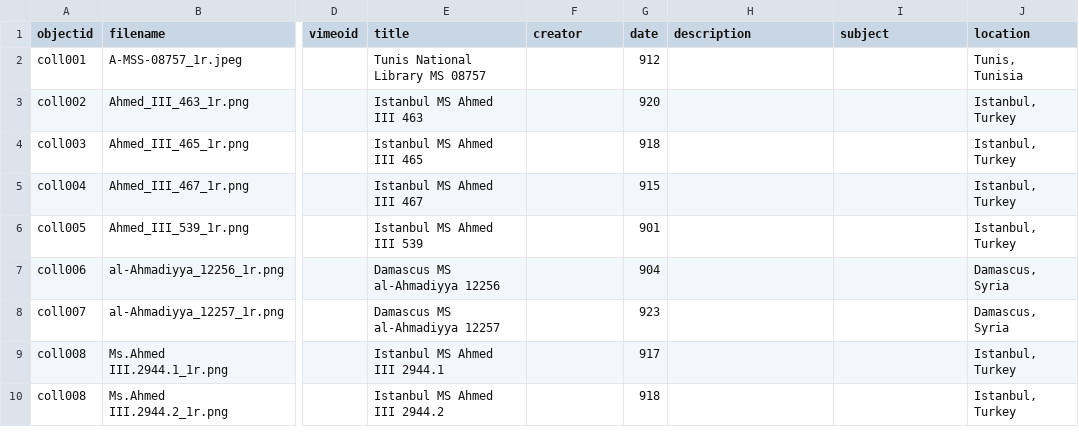
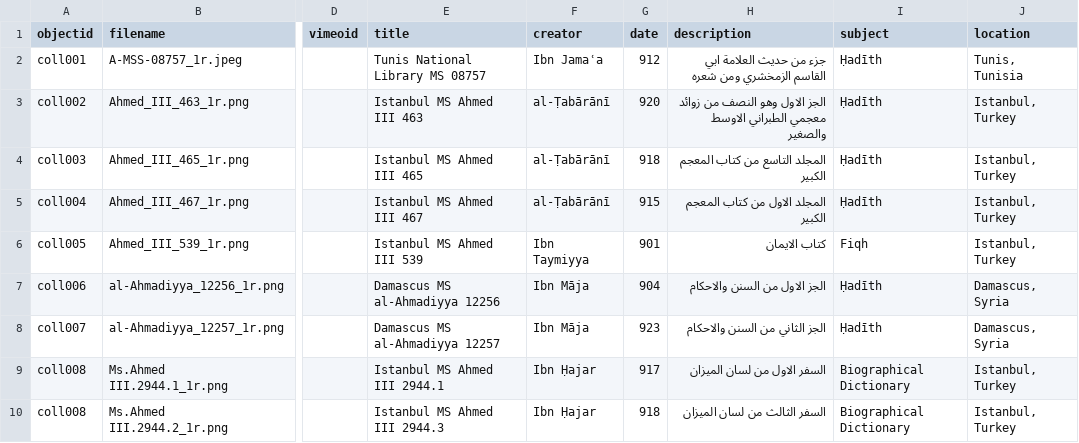
Before and after one commit to sluescher/taking_note_collection, a CSV file: _data/collection_builder.csv, drawn as a sheet; only a part is shown, gaps mark what is left out; the diff names each change by its address in the sheet, - before the commit and + after, or states it on an @@ line.

Commit message:
add subject, creator,

```diff
--- a/_data/collection_builder.csv
+++ b/_data/collection_builder.csv
-F2 (creator): (empty)
+F2 (creator): Ibn Jamaʿa
-H2 (description): (empty)
+H2 (description): جزء من حديث العلامة ابي القاسم الزمخشري ومن شعره
-I2:I5 (subject): (empty)
+I2:I5 (subject): Ḥadīth
-F3:F5 (creator): (empty)
+F3:F5 (creator): al-Ṭabārānī
-H3 (description): (empty)
+H3 (description): الجز الاول وهو النصف من زوائد معجمي الطبراني الاوسط والصغير
-H4 (description): (empty)
+H4 (description): المجلد التاسع من كتاب المعجم الكبير
-H5 (description): (empty)
+H5 (description): المجلد الاول من كتاب المعجم الكبير
-F6 (creator): (empty)
+F6 (creator): Ibn Taymiyya
-H6 (description): (empty)
+H6 (description): كتاب الايمان
-I6 (subject): (empty)
+I6 (subject): Fiqh
-F7:F8 (creator): (empty)
+F7:F8 (creator): Ibn Māja
-H7 (description): (empty)
+H7 (description): الجز الاول من السنن والاحكام
-I7:I8 (subject): (empty)
+I7:I8 (subject): Ḥadīth
-H8 (description): (empty)
+H8 (description): الجز الثاني من السنن والاحكام
-F9:F10 (creator): (empty)
+F9:F10 (creator): Ibn Ḥajar
-H9 (description): (empty)
+H9 (description): السفر الاول من لسان الميزان
-I9:I10 (subject): (empty)
+I9:I10 (subject): Biographical Dictionary
-E10 (title): Istanbul MS Ahmed III 2944.2
+E10 (title): Istanbul MS Ahmed III 2944.3
-H10 (description): (empty)
+H10 (description): السفر الثالث من لسان الميزان
```
